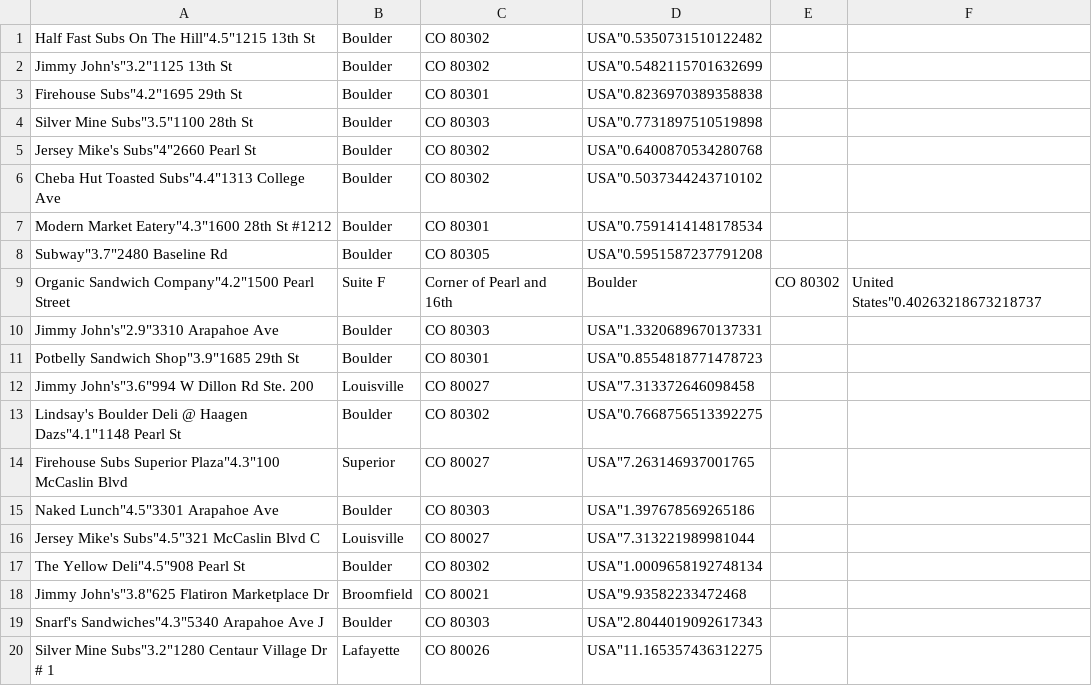
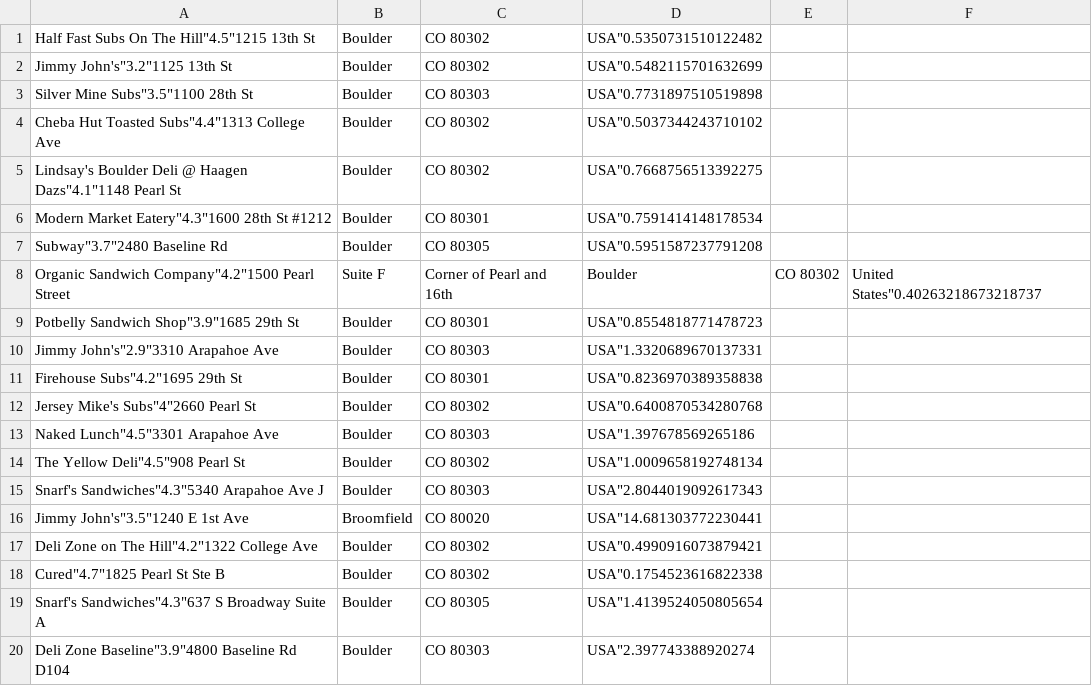
Before and after one commit to AngusFiedler/RestaurantRecommender, a CSV file: structures/terminalUI/Sandwiches.csv, drawn as a sheet.

```diff
--- a/structures/terminalUI/Sandwiches.csv
+++ b/structures/terminalUI/Sandwiches.csv
@@ -2,6 +2,5 @@ Half Fast Subs On The Hill"4.5"1215 13th St, Boulder, CO 80302, USA"0.5350731510
 Jimmy John's"3.2"1125 13th St, Boulder, CO 80302, USA"0.5482115701632699
-Firehouse Subs"4.2"1695 29th St, Boulder, CO 80301, USA"0.8236970389358838
 Silver Mine Subs"3.5"1100 28th St, Boulder, CO 80303, USA"0.7731897510519898
-Jersey Mike's Subs"4"2660 Pearl St, Boulder, CO 80302, USA"0.6400870534280768
 Cheba Hut Toasted Subs"4.4"1313 College Ave, Boulder, CO 80302, USA"0.5037344243710102
+Lindsay's Boulder Deli @ Haagen Dazs"4.1"1148 Pearl St, Boulder, CO 80302, USA"0.7668756513392275
 Modern Market Eatery"4.3"1600 28th St #1212, Boulder, CO 80301, USA"0.7591414148178534
@@ -9,12 +8,13 @@ Subway"3.7"2480 Baseline Rd, Boulder, CO 80305, USA"0.5951587237791208
 Organic Sandwich Company"4.2"1500 Pearl Street, Suite F, Corner of Pearl and 16th, Boulder, CO 80302, United States"0.40263218673218737
+Potbelly Sandwich Shop"3.9"1685 29th St, Boulder, CO 80301, USA"0.8554818771478723
 Jimmy John's"2.9"3310 Arapahoe Ave, Boulder, CO 80303, USA"1.3320689670137331
-Potbelly Sandwich Shop"3.9"1685 29th St, Boulder, CO 80301, USA"0.8554818771478723
-Jimmy John's"3.6"994 W Dillon Rd Ste. 200, Louisville, CO 80027, USA"7.313372646098458
-Lindsay's Boulder Deli @ Haagen Dazs"4.1"1148 Pearl St, Boulder, CO 80302, USA"0.7668756513392275
-Firehouse Subs Superior Plaza"4.3"100 McCaslin Blvd, Superior, CO 80027, USA"7.263146937001765
+Firehouse Subs"4.2"1695 29th St, Boulder, CO 80301, USA"0.8236970389358838
+Jersey Mike's Subs"4"2660 Pearl St, Boulder, CO 80302, USA"0.6400870534280768
 Naked Lunch"4.5"3301 Arapahoe Ave, Boulder, CO 80303, USA"1.397678569265186
-Jersey Mike's Subs"4.5"321 McCaslin Blvd C, Louisville, CO 80027, USA"7.313221989981044
 The Yellow Deli"4.5"908 Pearl St, Boulder, CO 80302, USA"1.0009658192748134
-Jimmy John's"3.8"625 Flatiron Marketplace Dr, Broomfield, CO 80021, USA"9.93582233472468
 Snarf's Sandwiches"4.3"5340 Arapahoe Ave J, Boulder, CO 80303, USA"2.8044019092617343
-Silver Mine Subs"3.2"1280 Centaur Village Dr # 1, Lafayette, CO 80026, USA"11.165357436312275
+Jimmy John's"3.5"1240 E 1st Ave, Broomfield, CO 80020, USA"14.681303772230441
+Deli Zone on The Hill"4.2"1322 College Ave, Boulder, CO 80302, USA"0.4990916073879421
+Cured"4.7"1825 Pearl St Ste B, Boulder, CO 80302, USA"0.1754523616822338
+Snarf's Sandwiches"4.3"637 S Broadway Suite A, Boulder, CO 80305, USA"1.4139524050805654
+Deli Zone Baseline"3.9"4800 Baseline Rd D104, Boulder, CO 80303, USA"2.397743388920274
```
Also changed, not shown: structures/catchAll/Chinese.csv, structures/terminalUI/Chinese.csv, 24 other files.
